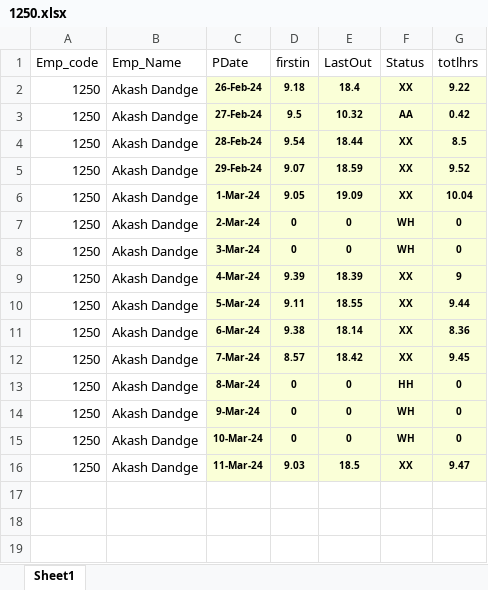
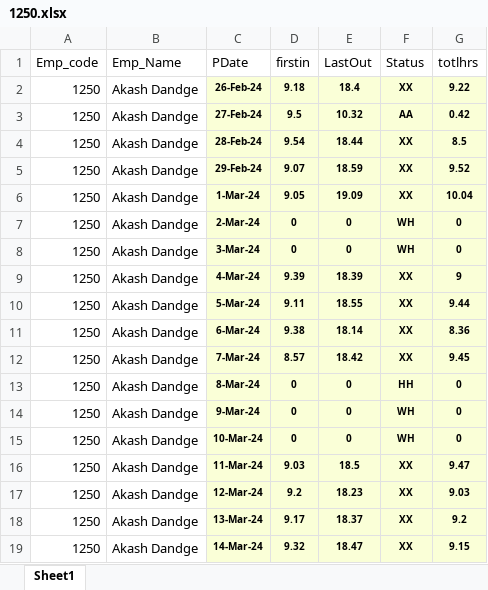
Before and after one commit to VMDeepthi/updated-intranet, an Excel workbook: backend/uploads/ExtractedFiles/12.03.24/1250.xlsx, sheet Sheet1, drawn as a sheet; values as stored, in another font and other column widths than the file's, no borders; the diff names each change by its address in the sheet, - before the commit and + after, or states it on an @@ line.

```diff
--- a/backend/uploads/ExtractedFiles/12.03.24/1250.xlsx (sheet Sheet1)
+++ b/backend/uploads/ExtractedFiles/12.03.24/1250.xlsx (sheet Sheet1)
+row 17: 1250 | Akash Dandge | 12-Mar-24 | 9.2 | 18.23 | XX | 9.03
+row 18: 1250 | Akash Dandge | 13-Mar-24 | 9.17 | 18.37 | XX | 9.2
+row 19: 1250 | Akash Dandge | 14-Mar-24 | 9.32 | 18.47 | XX | 9.15
```
Also changed, not shown: 29 other files.
